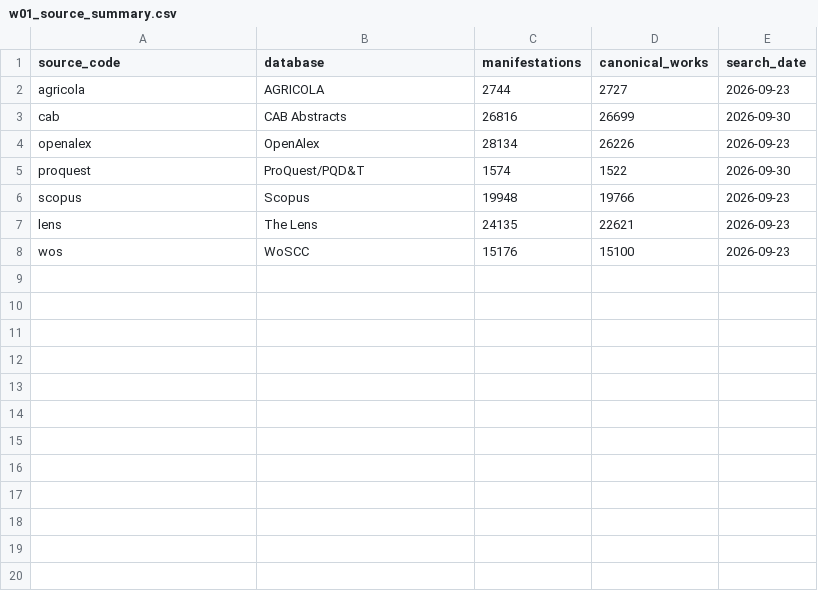
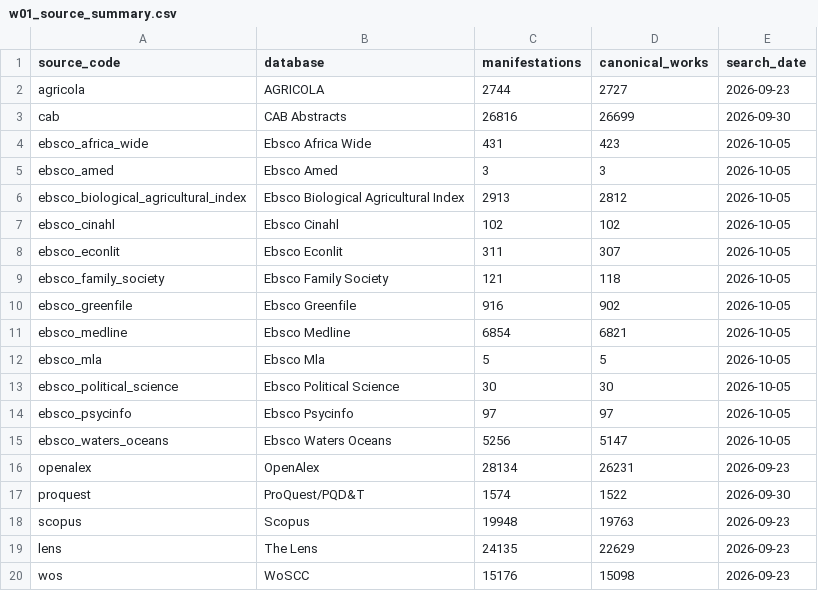
Before and after one commit to thesalmonandthetomato/LivingEvidenceMap, a CSV file: docs/reporting/workflow_09/data/workflow_inputs/w01_source_summary.csv, drawn as a sheet.

```diff
--- a/docs/reporting/workflow_09/data/workflow_inputs/w01_source_summary.csv
+++ b/docs/reporting/workflow_09/data/workflow_inputs/w01_source_summary.csv
@@ -3,6 +3,18 @@
 "cab","CAB Abstracts",26816,26699,"2026-09-30"
-"openalex","OpenAlex",28134,26226,"2026-09-23"
+"ebsco_africa_wide","Ebsco Africa Wide",431,423,"2026-10-05"
+"ebsco_amed","Ebsco Amed",3,3,"2026-10-05"
+"ebsco_biological_agricultural_index","Ebsco Biological Agricultural Index",2913,2812,"2026-10-05"
+"ebsco_cinahl","Ebsco Cinahl",102,102,"2026-10-05"
+"ebsco_econlit","Ebsco Econlit",311,307,"2026-10-05"
+"ebsco_family_society","Ebsco Family Society",121,118,"2026-10-05"
+"ebsco_greenfile","Ebsco Greenfile",916,902,"2026-10-05"
+"ebsco_medline","Ebsco Medline",6854,6821,"2026-10-05"
+"ebsco_mla","Ebsco Mla",5,5,"2026-10-05"
+"ebsco_political_science","Ebsco Political Science",30,30,"2026-10-05"
+"ebsco_psycinfo","Ebsco Psycinfo",97,97,"2026-10-05"
+"ebsco_waters_oceans","Ebsco Waters Oceans",5256,5147,"2026-10-05"
+"openalex","OpenAlex",28134,26231,"2026-09-23"
 "proquest","ProQuest/PQD&T",1574,1522,"2026-09-30"
-"scopus","Scopus",19948,19766,"2026-09-23"
-"lens","The Lens",24135,22621,"2026-09-23"
-"wos","WoSCC",15176,15100,"2026-09-23"
+"scopus","Scopus",19948,19763,"2026-09-23"
+"lens","The Lens",24135,22629,"2026-09-23"
+"wos","WoSCC",15176,15098,"2026-09-23"
```
Also changed, not shown: 57 other files.
